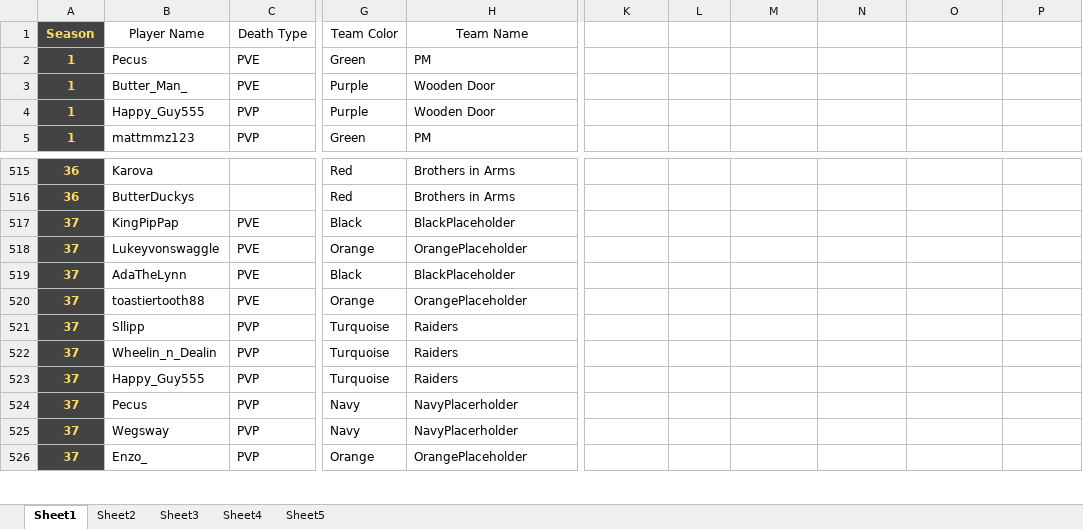
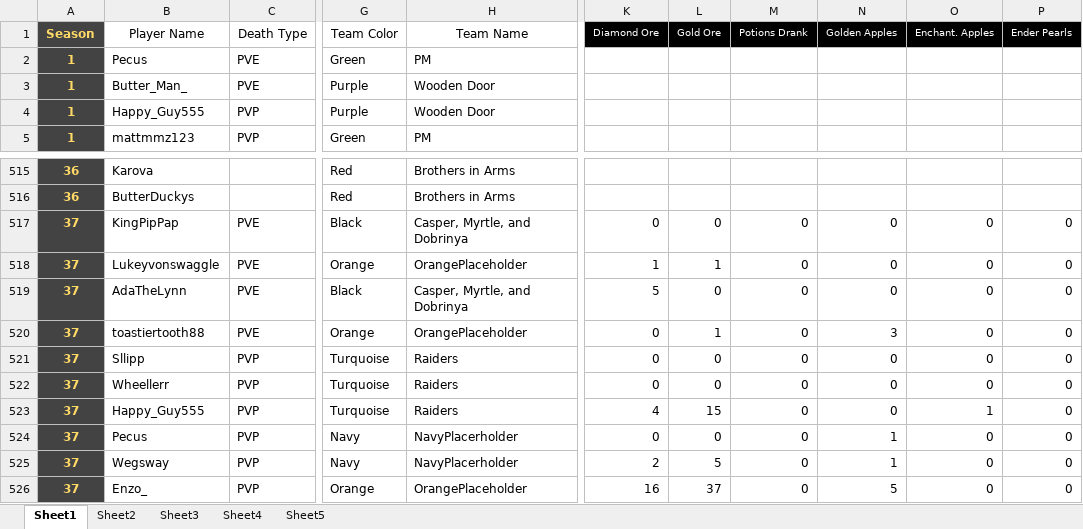
Before and after one commit to hyalusnetwork/uhc_website, an Excel workbook: UHC_Data.xlsx, sheet Sheet1, drawn as a sheet; only a part is shown, gaps mark what is left out; values as stored, in another font and other column widths than the file's, no borders; charts and pictures and conditional formats not drawn; the diff covers the shown part only; the diff names each change by its address in the sheet, - before the commit and + after, or states it on an @@ line.

Commit message:
Scoreboard data added

```diff
--- a/UHC_Data.xlsx (sheet Sheet1)
+++ b/UHC_Data.xlsx (sheet Sheet1)
-K1: (empty)
+K1: Diamond Ore
-K1:P1 fill: none
+K1:P1 fill: #000000
-L1: (empty)
+L1: Gold Ore
-M1: (empty)
+M1: Potions Drank
-N1: (empty)
+N1: Golden Apples
-O1: (empty)
+O1: Enchant. Apples
-P1: (empty)
+P1: Ender Pearls
-H517: BlackPlaceholder
+H517: Casper, Myrtle, and Dobrinya
-K517: (empty)
+K517: 0
-L517: (empty)
+L517: 0
-M517:M526: (empty)
+M517:M526: 0
-N517:N519: (empty)
+N517:N519: 0
-O517:O522: (empty)
+O517:O522: 0
-P517:P526: (empty)
+P517:P526: 0
-K518: (empty)
+K518: 1
-L518: (empty)
+L518: 1
-H519: BlackPlaceholder
+H519: Casper, Myrtle, and Dobrinya
-K519: (empty)
+K519: 5
-L519: (empty)
+L519: 0
-K520:K522: (empty)
+K520:K522: 0
-L520: (empty)
+L520: 1
-N520: (empty)
+N520: 3
-L521:L522: (empty)
+L521:L522: 0
-N521:N523: (empty)
+N521:N523: 0
-B522: Wheelin_n_Dealin
+B522: Wheellerr
-K523: (empty)
+K523: 4
-L523: (empty)
+L523: 15
-O523: (empty)
+O523: 1
-K524: (empty)
+K524: 0
-L524: (empty)
+L524: 0
-N524:N525: (empty)
+N524:N525: 1
-O524:O526: (empty)
+O524:O526: 0
-K525: (empty)
+K525: 2
-L525: (empty)
+L525: 5
-K526: (empty)
+K526: 16
-L526: (empty)
+L526: 37
-N526: (empty)
+N526: 5
```
Also changed, not shown: 54 edited cells elsewhere in this sheet, sheet Sheet4, 30 other files.
